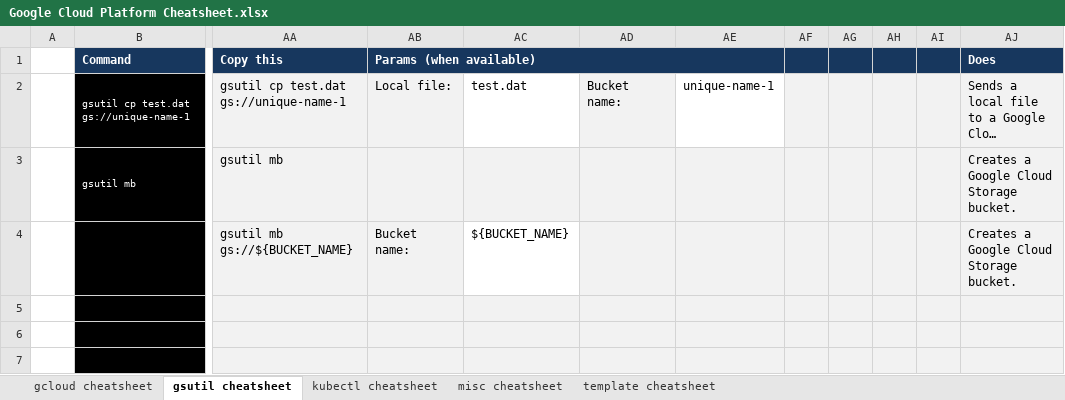
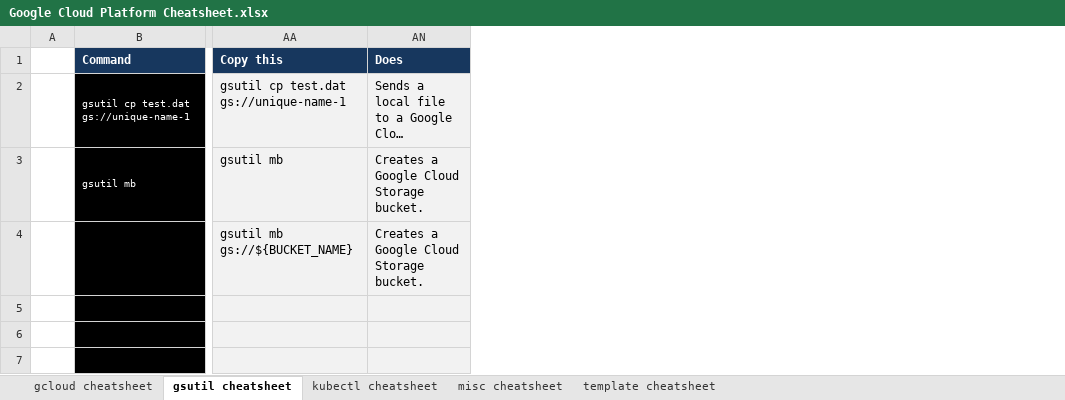
Before and after one commit to ignacio-serrano/misc, an Excel workbook: X-Project tools/Excel/Google Cloud Platform Cheatsheet.xlsx, sheet gsutil cheatsheet, drawn as a sheet; only a part is shown, gaps mark what is left out; long unchanged cells end in …; values as stored, in another font and other column widths than the file's, no borders; removed rows and columns are numbered as before the commit, all else as after; the diff covers the shown part only; the diff names each change by its address in the sheet, - before the commit and + after, or states it on an @@ line.

```diff
--- a/X-Project tools/Excel/Google Cloud Platform Cheatsheet.xlsx (sheet gsutil cheatsheet)
+++ b/X-Project tools/Excel/Google Cloud Platform Cheatsheet.xlsx (sheet gsutil cheatsheet)
@@ column AB (Params (when available)) hidden, rows 2-4: Local file: |  | Bucket name: @@
@@ column AC hidden, rows 2-4: test.dat |  | ${BUCKET_NAME} @@
@@ column AD hidden, row 2: Bucket name: @@
@@ column AE hidden, row 2: unique-name-1 @@
@@ column AF hidden, empty @@
@@ column AG hidden, empty @@
@@ column AH hidden, empty @@
@@ column AI hidden, empty @@
```
Also changed, not shown: 1 added row, 1 removed row and 5 edited cells elsewhere in this sheet, sheet gcloud cheatsheet, hidden cells.
